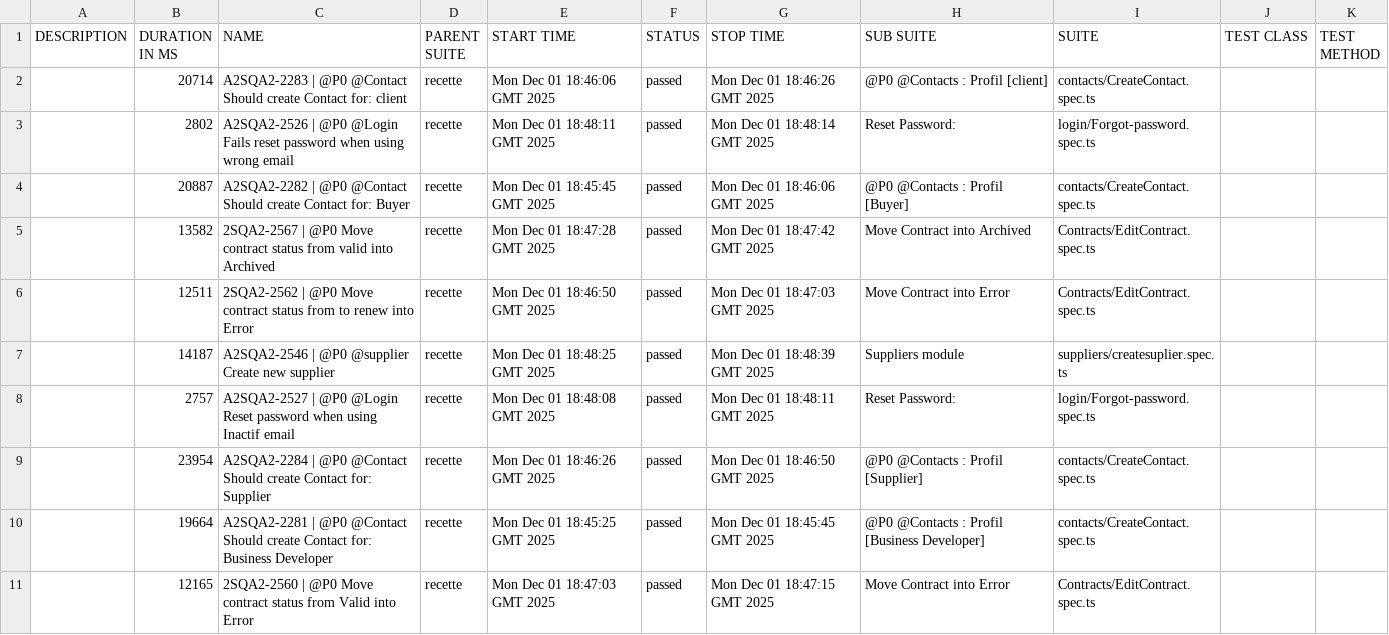
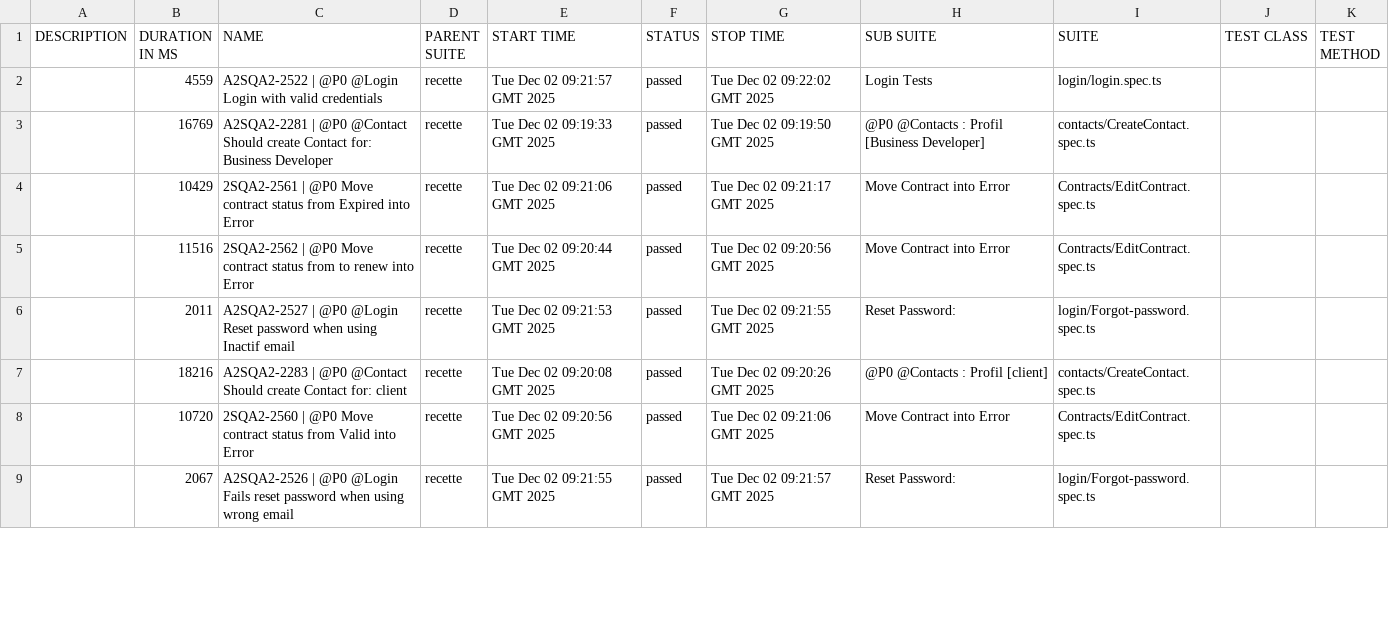
Before and after one commit to rimahwaili/A2S_Automation, a CSV file: allure-report/data/suites.csv, drawn as a sheet; only a part is shown; the diff covers the shown part only.

```diff
--- a/allure-report/data/suites.csv
+++ b/allure-report/data/suites.csv
@@ -1,11 +1,9 @@
 "DESCRIPTION","DURATION IN MS","NAME","PARENT SUITE","START TIME","STATUS","STOP TIME","SUB SUITE","SUITE","TEST CLASS","TEST METHOD"
-"","20714","A2SQA2-2283 | @P0 @Contact Should create Contact for: client","recette","Mon Dec 01 18:46:06 GMT 2025","passed","Mon Dec 01 18:46:26 GMT 2025","@P0 @Contacts : Profil [client]","contacts/CreateContact.spec.ts","",""
-"","2802","A2SQA2-2526 | @P0 @Login Fails reset password when using wrong email","recette","Mon Dec 01 18:48:11 GMT 2025","passed","Mon Dec 01 18:48:14 GMT 2025","Reset Password:","login/Forgot-password.spec.ts","",""
-"","20887","A2SQA2-2282 | @P0 @Contact Should create Contact for: Buyer","recette","Mon Dec 01 18:45:45 GMT 2025","passed","Mon Dec 01 18:46:06 GMT 2025","@P0 @Contacts : Profil [Buyer]","contacts/CreateContact.spec.ts","",""
-"","13582","2SQA2-2567 | @P0 Move contract status from valid into Archived","recette","Mon Dec 01 18:47:28 GMT 2025","passed","Mon Dec 01 18:47:42 GMT 2025","Move Contract into Archived  ","Contracts/EditContract.spec.ts","",""
-"","12511","2SQA2-2562 | @P0 Move contract status from to renew into Error","recette","Mon Dec 01 18:46:50 GMT 2025","passed","Mon Dec 01 18:47:03 GMT 2025","Move Contract into Error","Contracts/EditContract.spec.ts","",""
-"","14187","A2SQA2-2546 | @P0 @supplier Create new supplier","recette","Mon Dec 01 18:48:25 GMT 2025","passed","Mon Dec 01 18:48:39 GMT 2025","Suppliers module","suppliers/createsuplier.spec.ts","",""
-"","2757","A2SQA2-2527 | @P0 @Login Reset password when using Inactif email","recette","Mon Dec 01 18:48:08 GMT 2025","passed","Mon Dec 01 18:48:11 GMT 2025","Reset Password:","login/Forgot-password.spec.ts","",""
-"","23954","A2SQA2-2284 | @P0 @Contact Should create Contact for: Supplier","recette","Mon Dec 01 18:46:26 GMT 2025","passed","Mon Dec 01 18:46:50 GMT 2025","@P0 @Contacts : Profil [Supplier]","contacts/CreateContact.spec.ts","",""
-"","19664","A2SQA2-2281 | @P0 @Contact Should create Contact for: Business Developer","recette","Mon Dec 01 18:45:25 GMT 2025","passed","Mon Dec 01 18:45:45 GMT 2025","@P0 @Contacts : Profil [Business Developer]","contacts/CreateContact.spec.ts","",""
-"","12165","2SQA2-2560 | @P0 Move contract status from Valid into Error","recette","Mon Dec 01 18:47:03 GMT 2025","passed","Mon Dec 01 18:47:15 GMT 2025","Move Contract into Error","Contracts/EditContract.spec.ts","",""
+"","4559","A2SQA2-2522 | @P0 @Login Login with valid credentials","recette","Tue Dec 02 09:21:57 GMT 2025","passed","Tue Dec 02 09:22:02 GMT 2025","Login Tests","login/login.spec.ts","",""
+"","16769","A2SQA2-2281 | @P0 @Contact Should create Contact for: Business Developer","recette","Tue Dec 02 09:19:33 GMT 2025","passed","Tue Dec 02 09:19:50 GMT 2025","@P0 @Contacts : Profil [Business Developer]","contacts/CreateContact.spec.ts","",""
+"","10429","2SQA2-2561 | @P0 Move contract status from Expired into Error","recette","Tue Dec 02 09:21:06 GMT 2025","passed","Tue Dec 02 09:21:17 GMT 2025","Move Contract into Error","Contracts/EditContract.spec.ts","",""
+"","11516","2SQA2-2562 | @P0 Move contract status from to renew into Error","recette","Tue Dec 02 09:20:44 GMT 2025","passed","Tue Dec 02 09:20:56 GMT 2025","Move Contract into Error","Contracts/EditContract.spec.ts","",""
+"","2011","A2SQA2-2527 | @P0 @Login Reset password when using Inactif email","recette","Tue Dec 02 09:21:53 GMT 2025","passed","Tue Dec 02 09:21:55 GMT 2025","Reset Password:","login/Forgot-password.spec.ts","",""
+"","18216","A2SQA2-2283 | @P0 @Contact Should create Contact for: client","recette","Tue Dec 02 09:20:08 GMT 2025","passed","Tue Dec 02 09:20:26 GMT 2025","@P0 @Contacts : Profil [client]","contacts/CreateContact.spec.ts","",""
+"","10720","2SQA2-2560 | @P0 Move contract status from Valid into Error","recette","Tue Dec 02 09:20:56 GMT 2025","passed","Tue Dec 02 09:21:06 GMT 2025","Move Contract into Error","Contracts/EditContract.spec.ts","",""
+"","2067","A2SQA2-2526 | @P0 @Login Fails reset password when using wrong email","recette","Tue Dec 02 09:21:55 GMT 2025","passed","Tue Dec 02 09:21:57 GMT 2025","Reset Password:","login/Forgot-password.spec.ts","",""
```
Also changed, not shown: 6 added rows, 4 removed rows and 17 edited cells elsewhere in this file, allure-report/data/behaviors.csv, 56 other files.
